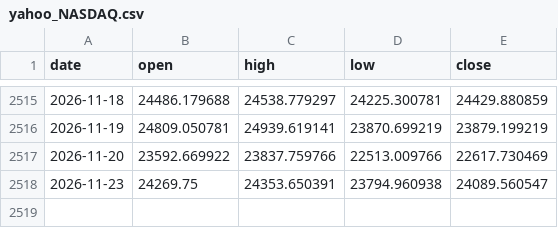
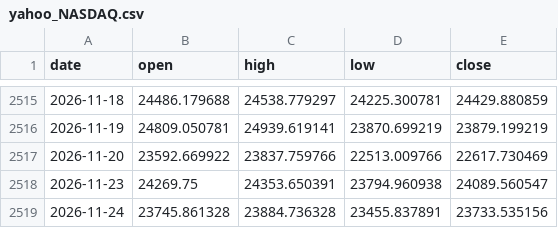
Before and after one commit to aliq8e/crypto-data, a CSV file: data/macro/yahoo_NASDAQ.csv, drawn as a sheet; only a part is shown, gaps mark what is left out; the diff names each change by its address in the sheet, - before the commit and + after, or states it on an @@ line.

```diff
--- a/data/macro/yahoo_NASDAQ.csv
+++ b/data/macro/yahoo_NASDAQ.csv
+row 2519: 2026-11-24 | 23745.861328 | 23884.736328 | 23455.837891 | 23733.535156
```
Also changed, not shown: data/macro/yahoo_BRENT.csv, data/macro/yahoo_DXY.csv, 7 other files.
